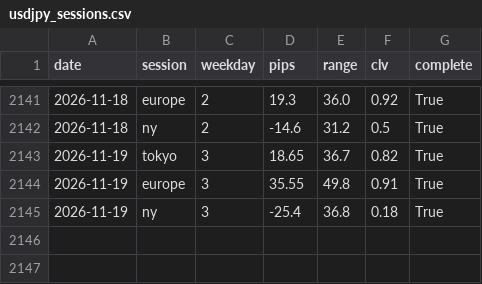
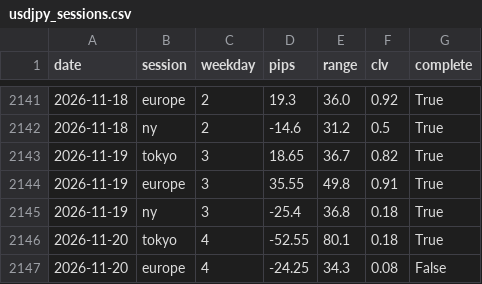
Before and after one commit to ikea56/top10, a CSV file: docs/fx/usdjpy_sessions.csv, drawn as a sheet; only a part is shown, gaps mark what is left out; the diff names each change by its address in the sheet, - before the commit and + after, or states it on an @@ line.

```diff
--- a/docs/fx/usdjpy_sessions.csv
+++ b/docs/fx/usdjpy_sessions.csv
+row 2146: 2026-11-20 | tokyo | 4 | -52.55 | 80.1 | 0.18 | True
+row 2147: 2026-11-20 | europe | 4 | -24.25 | 34.3 | 0.08 | False
```
Also changed, not shown: data/fx/usdjpy_1h.csv, 1 other file.
